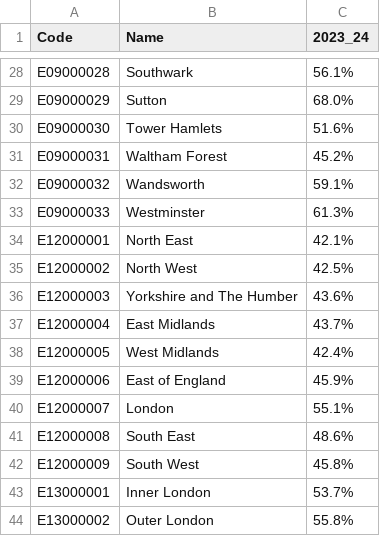
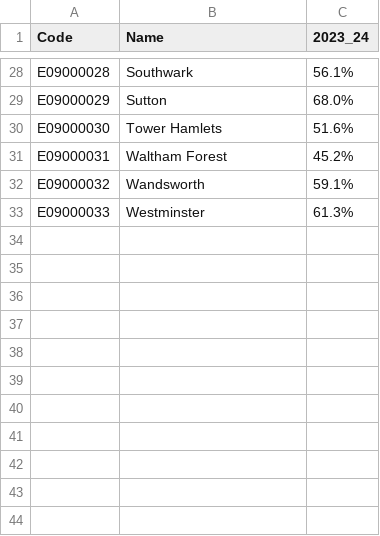
Before and after one commit to SarahRashid0/SarahRashid0.github.io, a CSV file: website/gcse_data.csv, drawn as a sheet; only a part is shown, gaps mark what is left out; the diff names each change by its address in the sheet, - before the commit and + after, or states it on an @@ line.

```diff
--- a/website/gcse_data.csv
+++ b/website/gcse_data.csv
-row 34: E12000001 | North East | 42.1%
-row 35: E12000002 | North West | 42.5%
-row 36: E12000003 | Yorkshire and The Humber | 43.6%
-row 37: E12000004 | East Midlands | 43.7%
-row 38: E12000005 | West Midlands | 42.4%
-row 39: E12000006 | East of England | 45.9%
-row 40: E12000007 | London | 55.1%
-row 41: E12000008 | South East | 48.6%
-row 42: E12000009 | South West | 45.8%
-row 43: E13000001 | Inner London | 53.7%
-row 44: E13000002 | Outer London | 55.8%
```
Also changed, not shown: website/london_schools_gcse_correlation.csv.
